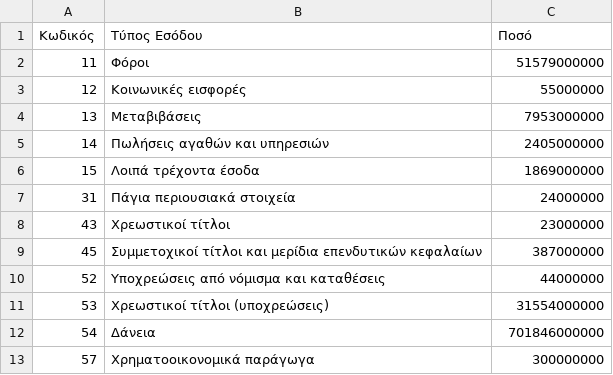
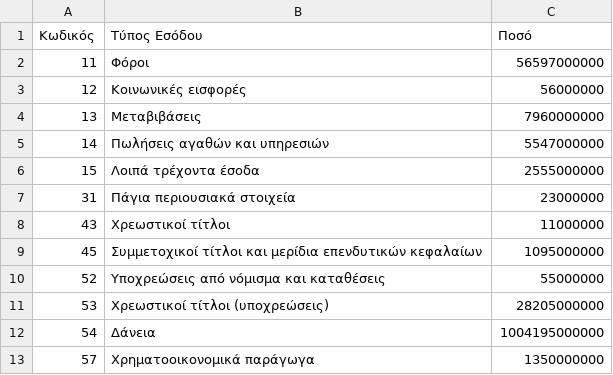
Before and after one commit to Papapanafiotou/Prog2, a CSV file: statewallet/src/main/sources/income.csv, drawn as a sheet.

```diff
--- a/statewallet/src/main/sources/income.csv
+++ b/statewallet/src/main/sources/income.csv
@@ -1,13 +1,13 @@
 Κωδικός,Τύπος Εσόδου,Ποσό
-11,Φόροι,51579000000
-12,Κοινωνικές εισφορές,55000000
-13,Μεταβιβάσεις,7953000000
-14,Πωλήσεις αγαθών και υπηρεσιών,2405000000
-15,Λοιπά τρέχοντα έσοδα,1869000000
-31,Πάγια περιουσιακά στοιχεία,24000000
-43,Χρεωστικοί τίτλοι,23000000
-45,Συμμετοχικοί τίτλοι και μερίδια επενδυτικών κεφαλαίων,387000000
-52,Υποχρεώσεις από νόμισμα και καταθέσεις,44000000
-53,Χρεωστικοί τίτλοι (υποχρεώσεις),31554000000
-54,Δάνεια,701846000000
-57,Χρηματοοικονομικά παράγωγα,300000000
+11,Φόροι,56597000000
+12,Κοινωνικές εισφορές,56000000
+13,Μεταβιβάσεις,7960000000
+14,Πωλήσεις αγαθών και υπηρεσιών,5547000000
+15,Λοιπά τρέχοντα έσοδα,2555000000
+31,Πάγια περιουσιακά στοιχεία,23000000
+43,Χρεωστικοί τίτλοι,11000000
+45,Συμμετοχικοί τίτλοι και μερίδια επενδυτικών κεφαλαίων,1095000000
+52,Υποχρεώσεις από νόμισμα και καταθέσεις,55000000
+53,Χρεωστικοί τίτλοι (υποχρεώσεις),28205000000
+54,Δάνεια,1004195000000
+57,Χρηματοοικονομικά παράγωγα,1350000000
```
Also changed, not shown: statewallet/src/main/sources/expenses.csv, statewallet/src/main/sources/ministries.csv, 12 other files.
